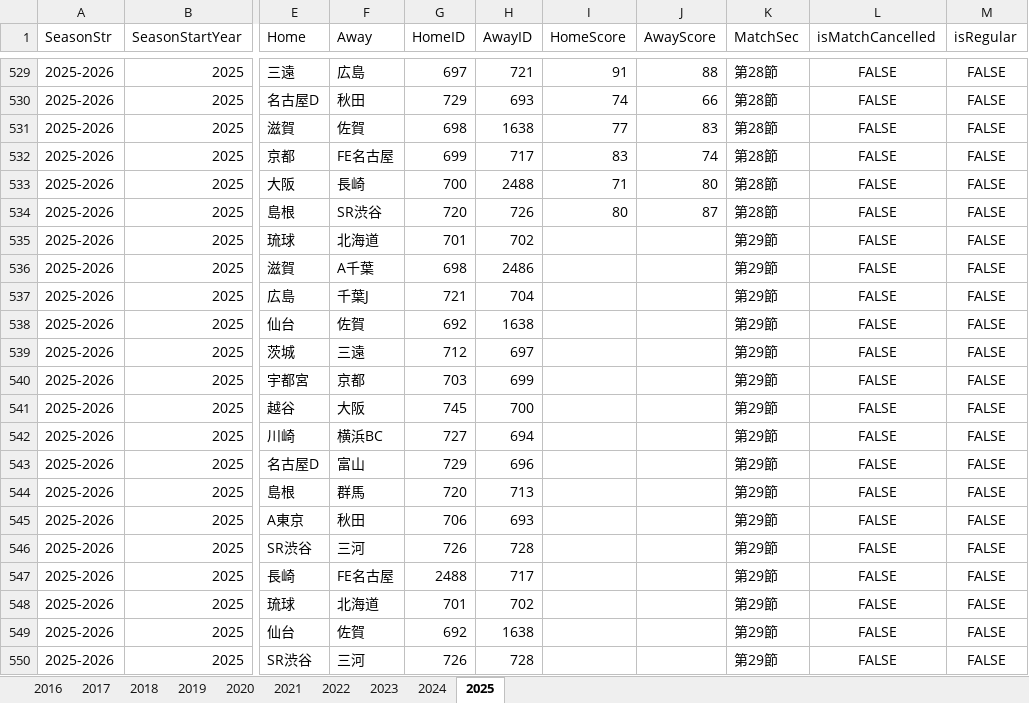
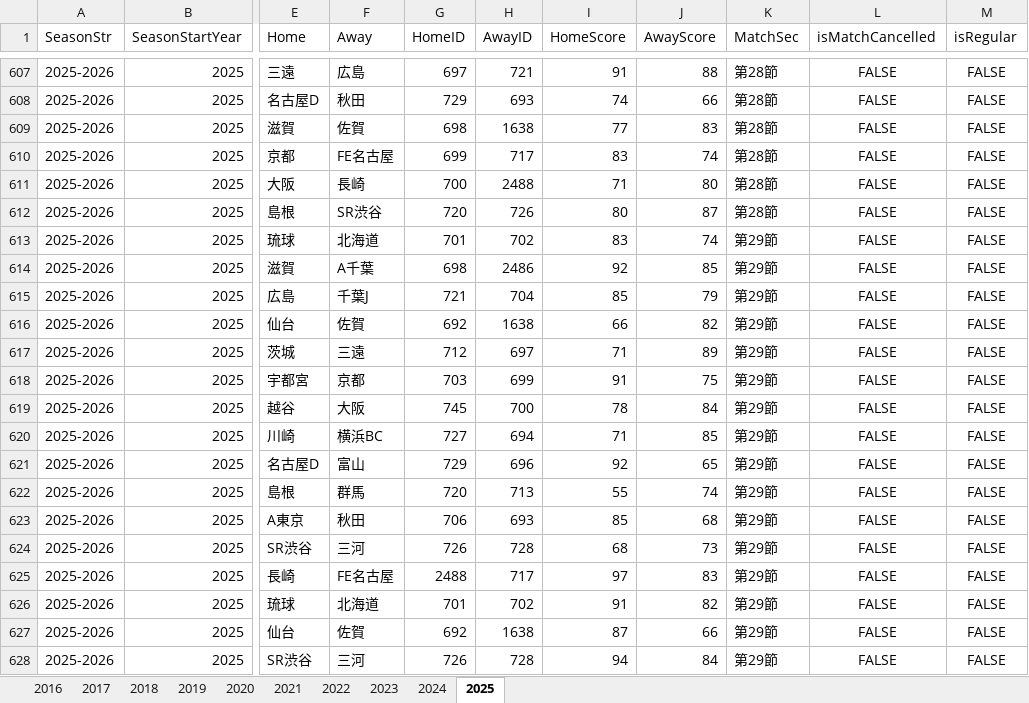
Before and after one commit to konakalab/BLeagueLineupAnalysis, an Excel workbook: BLeagueResult03.xlsx, sheet 2025, drawn as a sheet; only a part is shown, gaps mark what is left out; values as stored, in another font and other column widths than the file's, no borders; addresses are those after the commit; the diff covers the shown part only; the diff names each change by its address in the sheet, - before the commit and + after, or states it on an @@ line.

```diff
--- a/BLeagueResult03.xlsx (sheet 2025)
+++ b/BLeagueResult03.xlsx (sheet 2025)
-I613 (HomeScore): (empty)
+I613 (HomeScore): 83
-J613 (AwayScore): (empty)
+J613 (AwayScore): 74
-I614 (HomeScore): (empty)
+I614 (HomeScore): 92
-J614 (AwayScore): (empty)
+J614 (AwayScore): 85
-I615 (HomeScore): (empty)
+I615 (HomeScore): 85
-J615 (AwayScore): (empty)
+J615 (AwayScore): 79
-I616 (HomeScore): (empty)
+I616 (HomeScore): 66
-J616 (AwayScore): (empty)
+J616 (AwayScore): 82
-I617 (HomeScore): (empty)
+I617 (HomeScore): 71
-J617 (AwayScore): (empty)
+J617 (AwayScore): 89
-I618 (HomeScore): (empty)
+I618 (HomeScore): 91
-J618 (AwayScore): (empty)
+J618 (AwayScore): 75
-I619 (HomeScore): (empty)
+I619 (HomeScore): 78
-J619 (AwayScore): (empty)
+J619 (AwayScore): 84
-I620 (HomeScore): (empty)
+I620 (HomeScore): 71
-J620 (AwayScore): (empty)
+J620 (AwayScore): 85
-I621 (HomeScore): (empty)
+I621 (HomeScore): 92
-J621 (AwayScore): (empty)
+J621 (AwayScore): 65
-I622 (HomeScore): (empty)
+I622 (HomeScore): 55
-J622 (AwayScore): (empty)
+J622 (AwayScore): 74
-I623 (HomeScore): (empty)
+I623 (HomeScore): 85
-J623 (AwayScore): (empty)
+J623 (AwayScore): 68
-I624 (HomeScore): (empty)
+I624 (HomeScore): 68
-J624 (AwayScore): (empty)
+J624 (AwayScore): 73
-I625 (HomeScore): (empty)
+I625 (HomeScore): 97
-J625 (AwayScore): (empty)
+J625 (AwayScore): 83
-I626 (HomeScore): (empty)
+I626 (HomeScore): 91
-J626 (AwayScore): (empty)
+J626 (AwayScore): 82
-I627 (HomeScore): (empty)
+I627 (HomeScore): 87
-J627 (AwayScore): (empty)
+J627 (AwayScore): 66
-I628 (HomeScore): (empty)
+I628 (HomeScore): 94
-J628 (AwayScore): (empty)
+J628 (AwayScore): 84
```
Also changed, not shown: 78 added rows and 260 edited cells elsewhere in this sheet.
